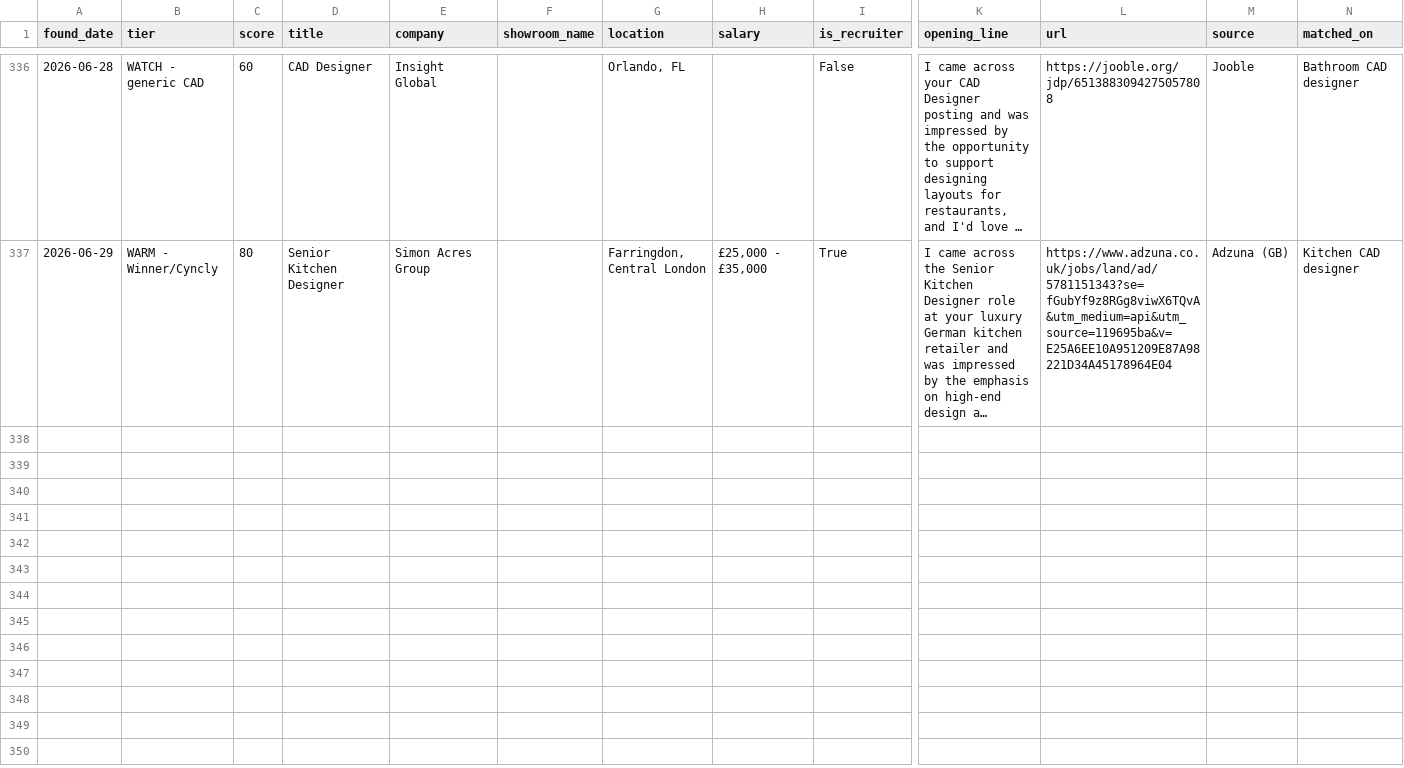
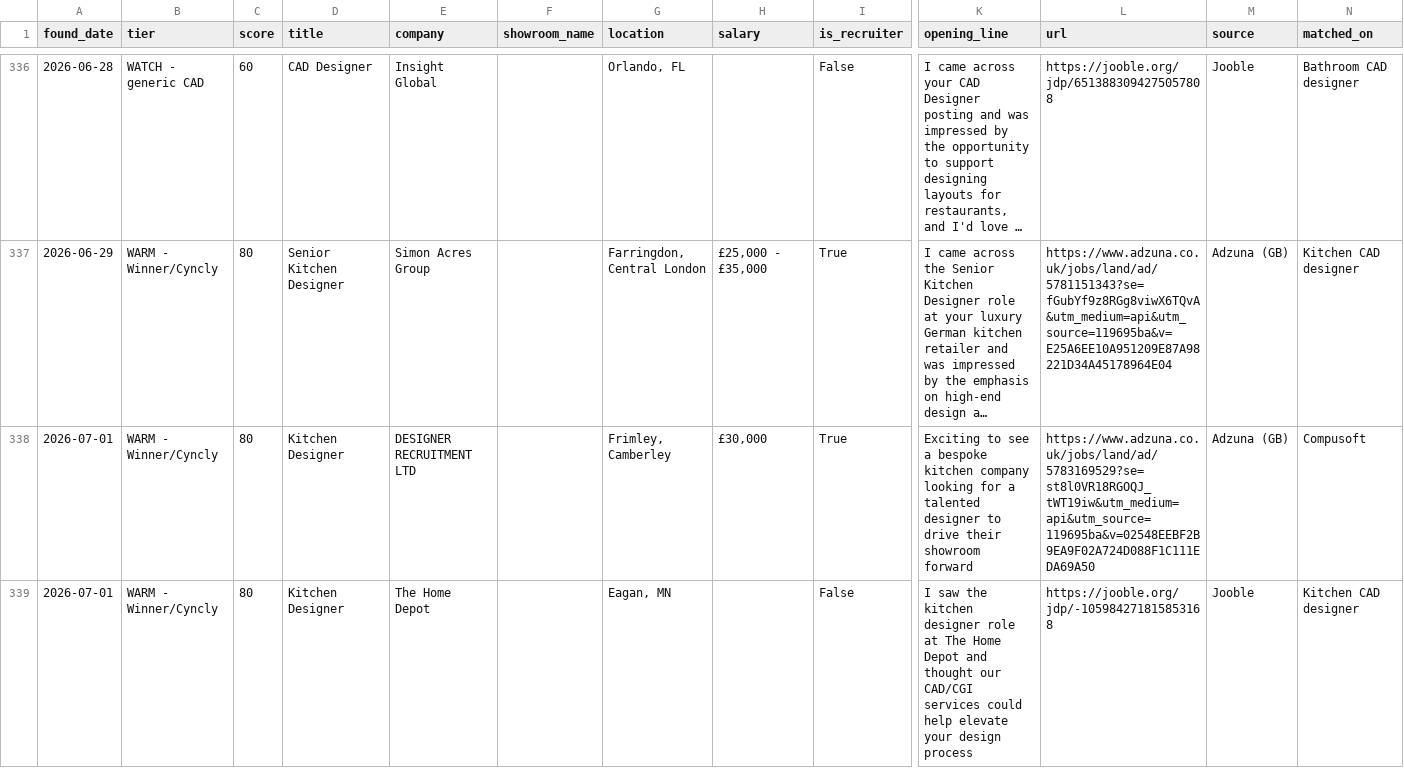
Before and after one commit to dhairyawork8141/Agent-Dashboard, a CSV file: vw-job-agent/state/new_jobs.csv, drawn as a sheet; only a part is shown, gaps mark what is left out; long unchanged cells end in …; rows hold the shown columns only; the diff names each change by its address in the sheet, - before the commit and + after, or states it on an @@ line.

Commit message:
Update job-watch state [skip ci]

```diff
--- a/vw-job-agent/state/new_jobs.csv
+++ b/vw-job-agent/state/new_jobs.csv
+row 338: 2026-07-01 | WARM - Winner/Cyncly | 80 | Kitchen Designer | DESIGNER RECRUITMENT LTD |  | Frimley, Camberley | £30,000 | True | Exciting to see a bespoke kitchen company looking for a talented designer to drive their showroom forward | https://www.adzuna.co.uk/jobs/land/ad/5783169529?se=st8l0VR18RGOQJ_tWT19iw&utm_medium=api&utm_source=119695ba&v=02548EEBF2B9EA9F02A724D088F1C111EDA69A50 | Adzuna (GB) | Compusoft
+row 339: 2026-07-01 | WARM - Winner/Cyncly | 80 | Kitchen Designer | The Home Depot |  | Eagan, MN |  | False | I saw the kitchen designer role at The Home Depot and thought our CAD/CGI services could help elevate your design process | https://jooble.org/jdp/-105984271815853168 | Jooble | Kitchen CAD designer
```
Also changed, not shown: 1 other file.
